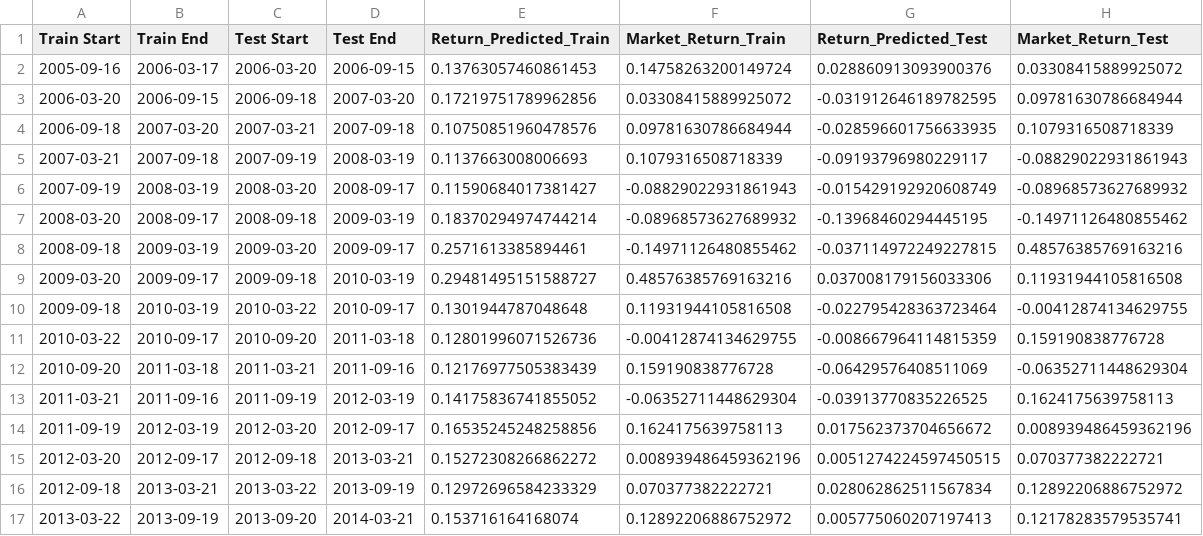
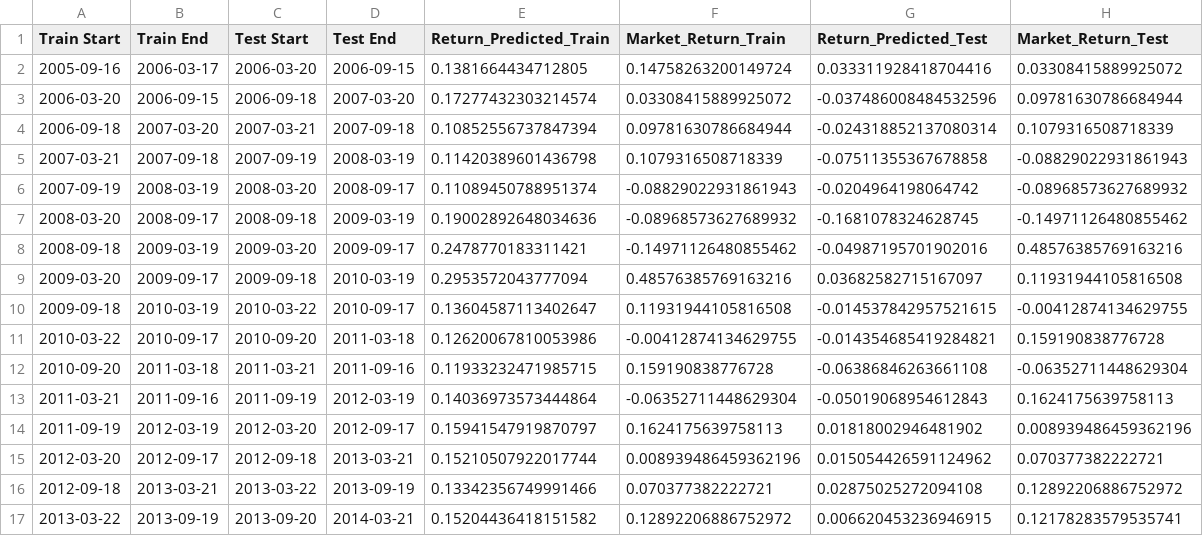
Before and after one commit to slang5/Sharp_Predict_V1, a CSV file: model/lasso/metrics_raw_summary.csv, drawn as a sheet; only a part is shown; the diff covers the shown part only.

```diff
--- a/model/lasso/metrics_raw_summary.csv
+++ b/model/lasso/metrics_raw_summary.csv
@@ -1,17 +1,17 @@
 Train Start,Train End,Test Start,Test End,Return_Predicted_Train,Market_Return_Train,Return_Predicted_Test,Market_Return_Test
-2005-09-16,2006-03-17,2006-03-20,2006-09-15,0.13763057460861453,0.14758263200149724,0.028860913093900376,0.03308415889925072
-2006-03-20,2006-09-15,2006-09-18,2007-03-20,0.17219751789962856,0.03308415889925072,-0.031912646189782595,0.09781630786684944
-2006-09-18,2007-03-20,2007-03-21,2007-09-18,0.10750851960478576,0.09781630786684944,-0.028596601756633935,0.1079316508718339
-2007-03-21,2007-09-18,2007-09-19,2008-03-19,0.1137663008006693,0.1079316508718339,-0.09193796980229117,-0.08829022931861943
-2007-09-19,2008-03-19,2008-03-20,2008-09-17,0.11590684017381427,-0.08829022931861943,-0.015429192920608749,-0.08968573627689932
-2008-03-20,2008-09-17,2008-09-18,2009-03-19,0.18370294974744214,-0.08968573627689932,-0.13968460294445195,-0.14971126480855462
-2008-09-18,2009-03-19,2009-03-20,2009-09-17,0.2571613385894461,-0.14971126480855462,-0.037114972249227815,0.48576385769163216
-2009-03-20,2009-09-17,2009-09-18,2010-03-19,0.29481495151588727,0.48576385769163216,0.037008179156033306,0.11931944105816508
-2009-09-18,2010-03-19,2010-03-22,2010-09-17,0.1301944787048648,0.11931944105816508,-0.022795428363723464,-0.00412874134629755
-2010-03-22,2010-09-17,2010-09-20,2011-03-18,0.12801996071526736,-0.00412874134629755,-0.008667964114815359,0.159190838776728
-2010-09-20,2011-03-18,2011-03-21,2011-09-16,0.12176977505383439,0.159190838776728,-0.06429576408511069,-0.06352711448629304
-2011-03-21,2011-09-16,2011-09-19,2012-03-19,0.14175836741855052,-0.06352711448629304,-0.03913770835226525,0.1624175639758113
-2011-09-19,2012-03-19,2012-03-20,2012-09-17,0.16535245248258856,0.1624175639758113,0.017562373704656672,0.008939486459362196
-2012-03-20,2012-09-17,2012-09-18,2013-03-21,0.15272308266862272,0.008939486459362196,0.0051274224597450515,0.070377382222721
-2012-09-18,2013-03-21,2013-03-22,2013-09-19,0.12972696584233329,0.070377382222721,0.028062862511567834,0.12892206886752972
-2013-03-22,2013-09-19,2013-09-20,2014-03-21,0.153716164168074,0.12892206886752972,0.005775060207197413,0.12178283579535741
+2005-09-16,2006-03-17,2006-03-20,2006-09-15,0.1381664434712805,0.14758263200149724,0.033311928418704416,0.03308415889925072
+2006-03-20,2006-09-15,2006-09-18,2007-03-20,0.17277432303214574,0.03308415889925072,-0.037486008484532596,0.09781630786684944
+2006-09-18,2007-03-20,2007-03-21,2007-09-18,0.10852556737847394,0.09781630786684944,-0.024318852137080314,0.1079316508718339
+2007-03-21,2007-09-18,2007-09-19,2008-03-19,0.11420389601436798,0.1079316508718339,-0.07511355367678858,-0.08829022931861943
+2007-09-19,2008-03-19,2008-03-20,2008-09-17,0.11089450788951374,-0.08829022931861943,-0.0204964198064742,-0.08968573627689932
+2008-03-20,2008-09-17,2008-09-18,2009-03-19,0.19002892648034636,-0.08968573627689932,-0.1681078324628745,-0.14971126480855462
+2008-09-18,2009-03-19,2009-03-20,2009-09-17,0.2478770183311421,-0.14971126480855462,-0.04987195701902016,0.48576385769163216
+2009-03-20,2009-09-17,2009-09-18,2010-03-19,0.2953572043777094,0.48576385769163216,0.03682582715167097,0.11931944105816508
+2009-09-18,2010-03-19,2010-03-22,2010-09-17,0.13604587113402647,0.11931944105816508,-0.014537842957521615,-0.00412874134629755
+2010-03-22,2010-09-17,2010-09-20,2011-03-18,0.12620067810053986,-0.00412874134629755,-0.014354685419284821,0.159190838776728
+2010-09-20,2011-03-18,2011-03-21,2011-09-16,0.11933232471985715,0.159190838776728,-0.06386846263661108,-0.06352711448629304
+2011-03-21,2011-09-16,2011-09-19,2012-03-19,0.14036973573444864,-0.06352711448629304,-0.05019068954612843,0.1624175639758113
+2011-09-19,2012-03-19,2012-03-20,2012-09-17,0.15941547919870797,0.1624175639758113,0.01818002946481902,0.008939486459362196
+2012-03-20,2012-09-17,2012-09-18,2013-03-21,0.15210507922017744,0.008939486459362196,0.015054426591124962,0.070377382222721
+2012-09-18,2013-03-21,2013-03-22,2013-09-19,0.13342356749991466,0.070377382222721,0.02875025272094108,0.12892206886752972
+2013-03-22,2013-09-19,2013-09-20,2014-03-21,0.15204436418151582,0.12892206886752972,0.006620453236946915,0.12178283579535741
```
Also changed, not shown: 46 edited cells elsewhere in this file, model/lasso/metrics_selected_data.csv, model/lasso/metrics_selected_summary.csv, 1 other file.
